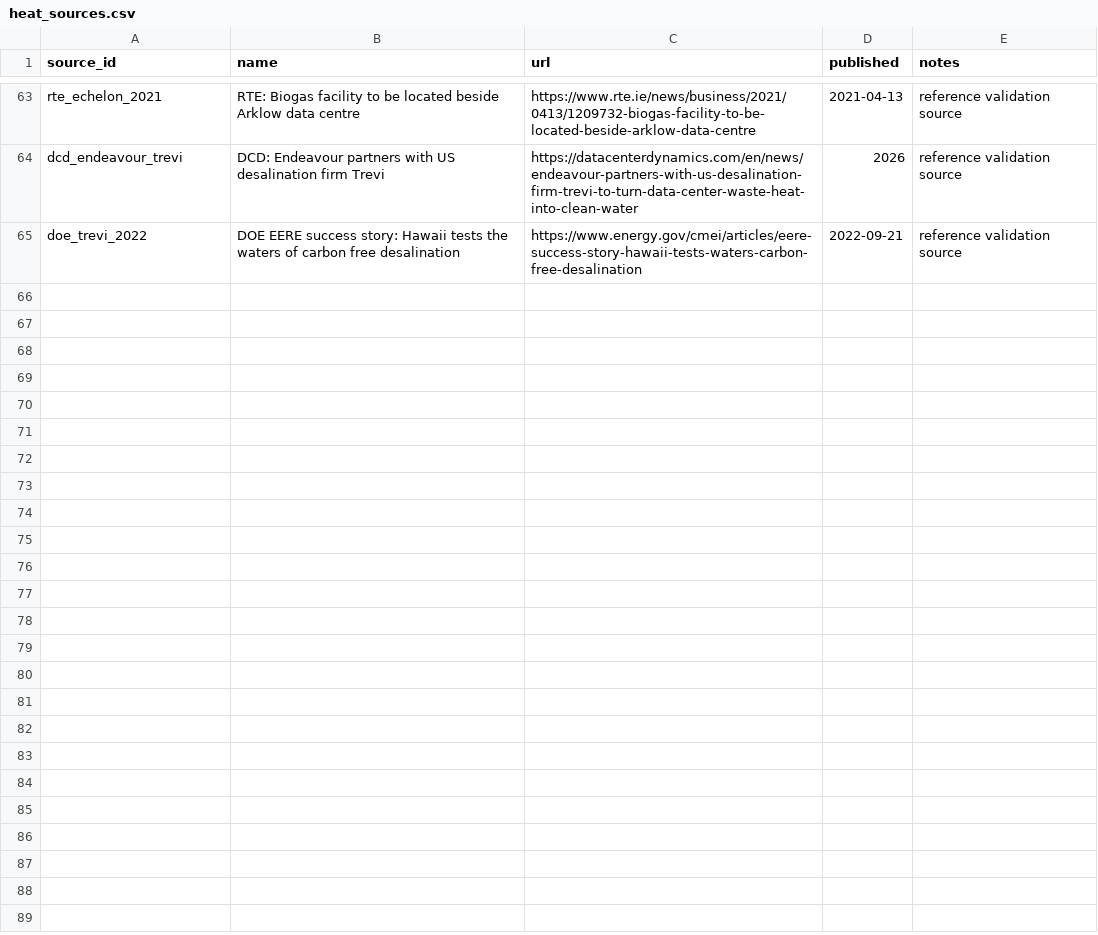
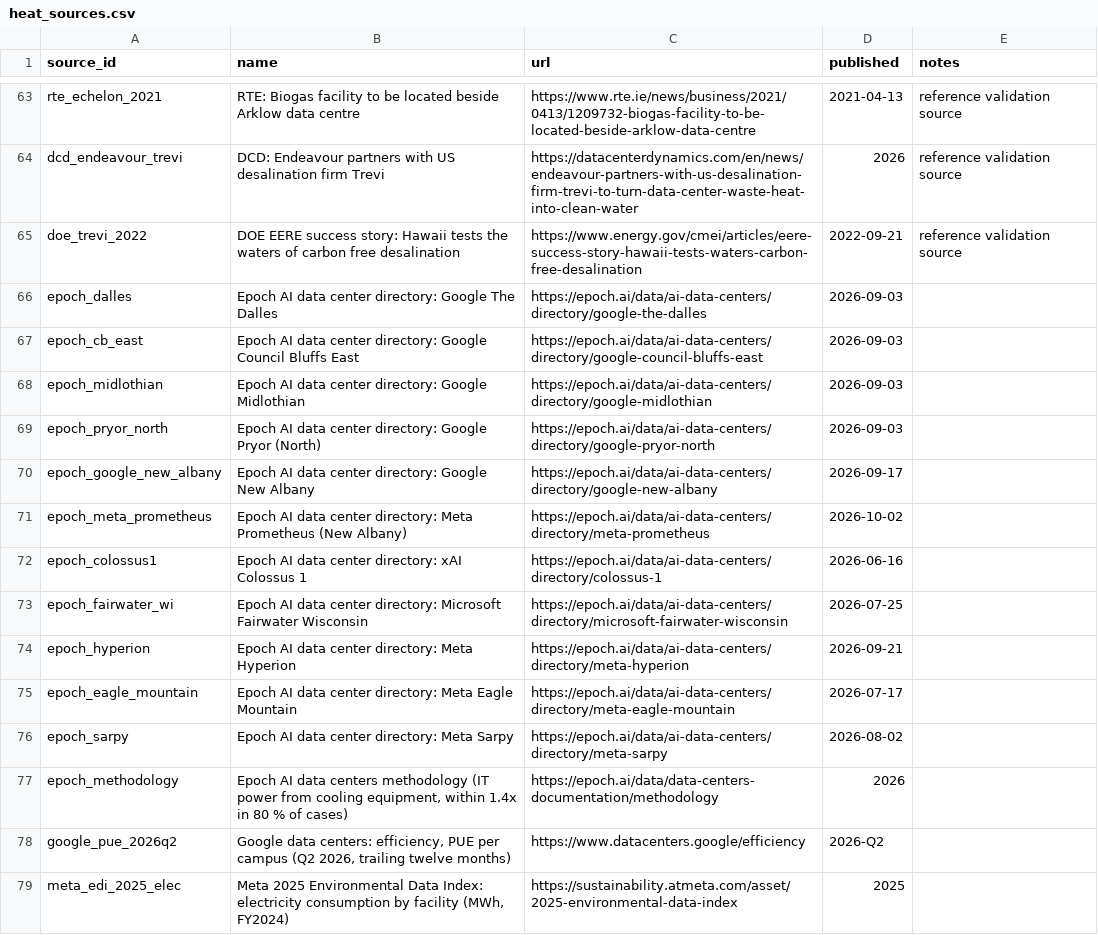
Before and after one commit to ArielWyrobnik/HEATBEAT-Hack, a CSV file: data_pipeline/heat_sources.csv, drawn as a sheet; only a part is shown, gaps mark what is left out; the diff covers the shown part only.

```diff
--- a/data_pipeline/heat_sources.csv
+++ b/data_pipeline/heat_sources.csv
@@ -65 +65,15 @@ dcd_endeavour_trevi,DCD: Endeavour partners with US desalination firm Trevi,http
 doe_trevi_2022,DOE EERE success story: Hawaii tests the waters of carbon free desalination,https://www.energy.gov/cmei/articles/eere-success-story-hawaii-tests-waters-carbon-free-desalination,2022-09-21,reference validation source
+epoch_dalles,Epoch AI data center directory: Google The Dalles,https://epoch.ai/data/ai-data-centers/directory/google-the-dalles,2026-09-03,
+epoch_cb_east,Epoch AI data center directory: Google Council Bluffs East,https://epoch.ai/data/ai-data-centers/directory/google-council-bluffs-east,2026-09-03,
+epoch_midlothian,Epoch AI data center directory: Google Midlothian,https://epoch.ai/data/ai-data-centers/directory/google-midlothian,2026-09-03,
+epoch_pryor_north,Epoch AI data center directory: Google Pryor (North),https://epoch.ai/data/ai-data-centers/directory/google-pryor-north,2026-09-03,
+epoch_google_new_albany,Epoch AI data center directory: Google New Albany,https://epoch.ai/data/ai-data-centers/directory/google-new-albany,2026-09-17,
+epoch_meta_prometheus,Epoch AI data center directory: Meta Prometheus (New Albany),https://epoch.ai/data/ai-data-centers/directory/meta-prometheus,2026-10-02,
+epoch_colossus1,Epoch AI data center directory: xAI Colossus 1,https://epoch.ai/data/ai-data-centers/directory/colossus-1,2026-06-16,
+epoch_fairwater_wi,Epoch AI data center directory: Microsoft Fairwater Wisconsin,https://epoch.ai/data/ai-data-centers/directory/microsoft-fairwater-wisconsin,2026-07-25,
+epoch_hyperion,Epoch AI data center directory: Meta Hyperion,https://epoch.ai/data/ai-data-centers/directory/meta-hyperion,2026-09-21,
+epoch_eagle_mountain,Epoch AI data center directory: Meta Eagle Mountain,https://epoch.ai/data/ai-data-centers/directory/meta-eagle-mountain,2026-07-17,
+epoch_sarpy,Epoch AI data center directory: Meta Sarpy,https://epoch.ai/data/ai-data-centers/directory/meta-sarpy,2026-08-02,
+epoch_methodology,"Epoch AI data centers methodology (IT power from cooling equipment, within 1.4x in 80 % of cases)",https://epoch.ai/data/data-centers-documentation/methodology,2026,
+google_pue_2026q2,"Google data centers: efficiency, PUE per campus (Q2 2026, trailing twelve months)",https://www.datacenters.google/efficiency,2026-Q2,
+meta_edi_2025_elec,"Meta 2025 Environmental Data Index: electricity consumption by facility (MWh, FY2024)",https://sustainability.atmeta.com/asset/2025-environmental-data-index,2025,
```
Also changed, not shown: 13 added rows elsewhere in this file, data_pipeline/current_setup_check.csv, data_pipeline/site_profiles.csv, 12 other files.
